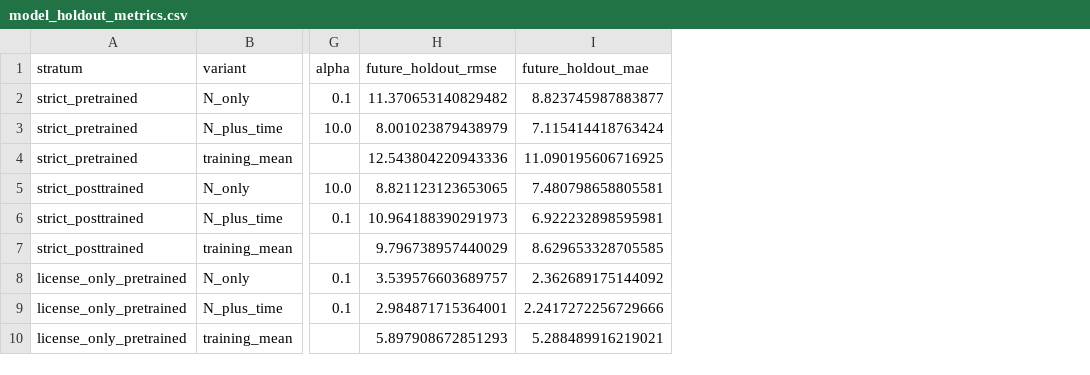
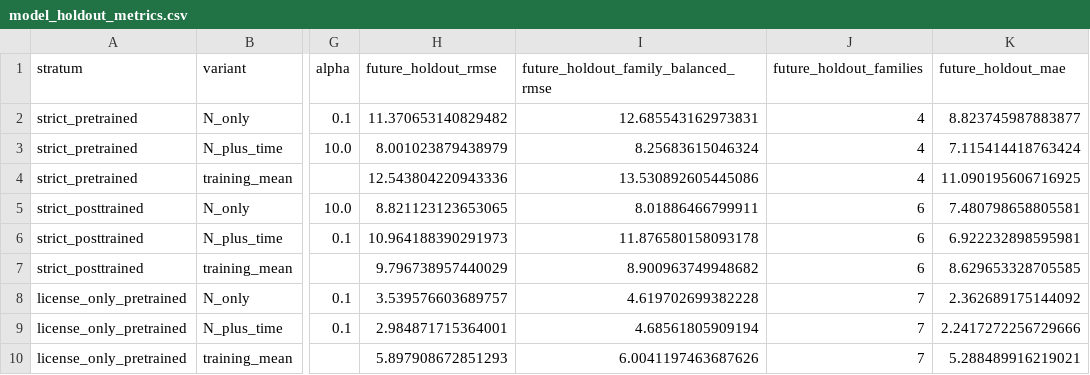
Before and after one commit to serendip215-cell/math_model, a CSV file: F题_初步方案/outputs/problem4/results/model_holdout_metrics.csv, drawn as a sheet; only a part is shown, gaps mark what is left out; the diff names each change by its address in the sheet, - before the commit and + after, or states it on an @@ line.

```diff
--- a/F题_初步方案/outputs/problem4/results/model_holdout_metrics.csv
+++ b/F题_初步方案/outputs/problem4/results/model_holdout_metrics.csv
+column I, rows 1-10: future_holdout_family_balanced_rmse | 12.685543162973831 | 8.25683615046324 | 13.530892605445086 | 8.01886466799911 | 11.876580158093178 | 8.900963749948682 | 4.619702699382228 | 4.68561805909194 | 6.0041197463687626
+column J (future_holdout_families), rows 2-10: 4 | 4 | 4 | 6 | 6 | 6 | 7 | 7 | 7
```
Also changed, not shown: F题_初步方案/outputs/problem4/results/c1_c4_link_audit.csv, F题_初步方案/outputs/problem4/results/c4_compute_linked_subset.csv, 15 other files.
